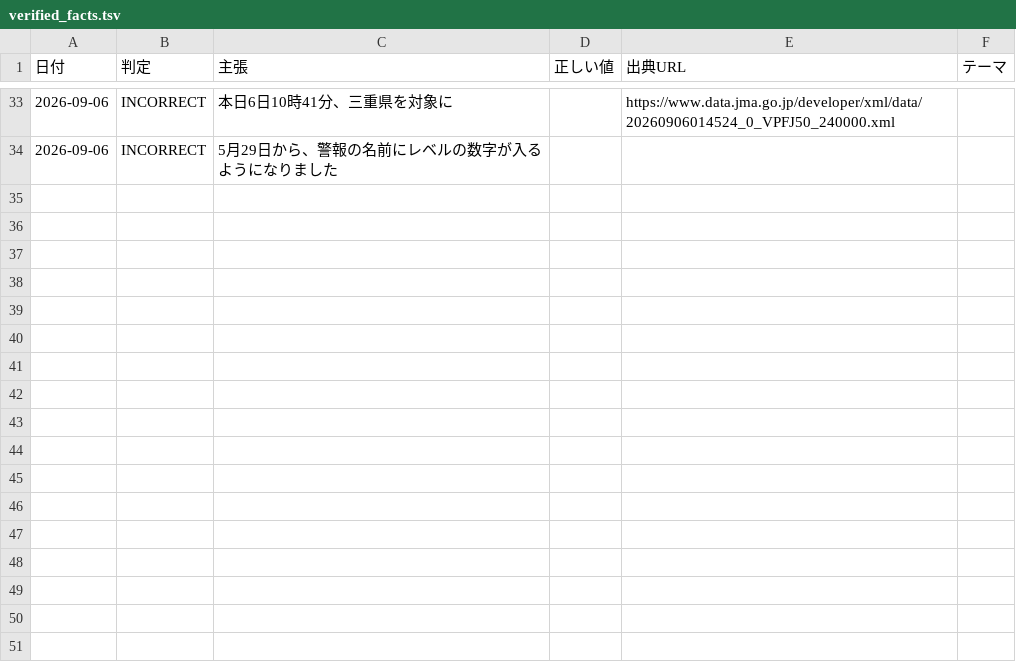
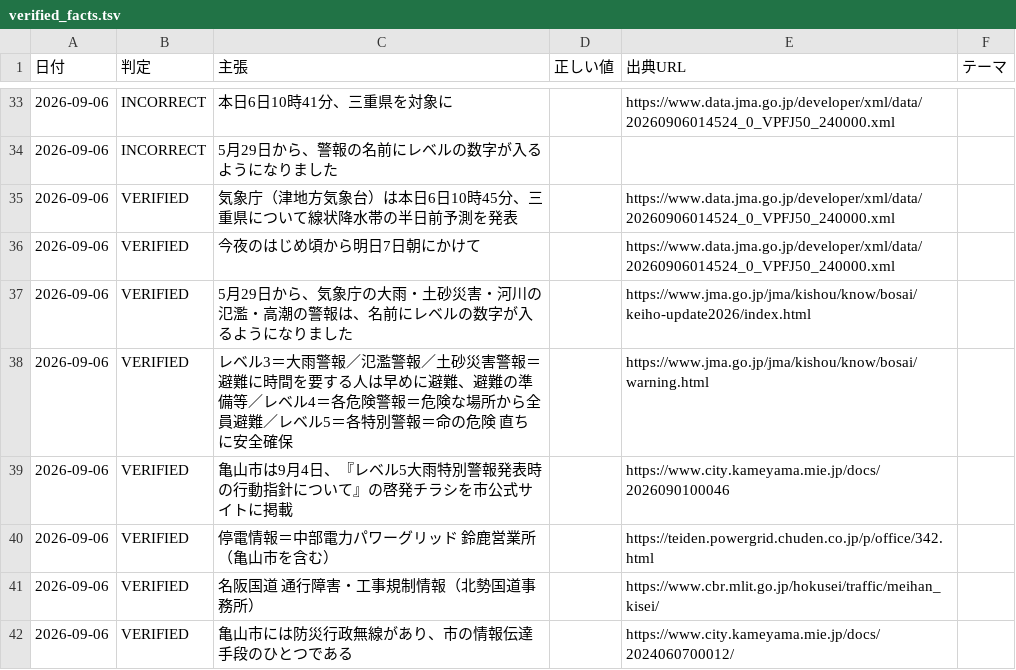
Before and after one commit to thiguchi125-debug/claude-config, a TSV file: backup/agents/knowledge/fact_ledger/verified_facts.tsv, drawn as a sheet; only a part is shown, gaps mark what is left out; the diff names each change by its address in the sheet, - before the commit and + after, or states it on an @@ line.

```diff
--- a/backup/agents/knowledge/fact_ledger/verified_facts.tsv
+++ b/backup/agents/knowledge/fact_ledger/verified_facts.tsv
+row 35: 2026-09-06 | VERIFIED | 気象庁（津地方気象台）は本日6日10時45分、三重県について線状降水帯の半日前予測を発表 |  | https://www.data.jma.go.jp/developer/xml/data/20260906014524_0_VPFJ50_240000.xml
+row 36: 2026-09-06 | VERIFIED | 今夜のはじめ頃から明日7日朝にかけて |  | https://www.data.jma.go.jp/developer/xml/data/20260906014524_0_VPFJ50_240000.xml
+row 37: 2026-09-06 | VERIFIED | 5月29日から、気象庁の大雨・土砂災害・河川の氾濫・高潮の警報は、名前にレベルの数字が入るようになりました |  | https://www.jma.go.jp/jma/kishou/know/bosai/keiho-update2026/index.html
+row 38: 2026-09-06 | VERIFIED | レベル3＝大雨警報／氾濫警報／土砂災害警報＝避難に時間を要する人は早めに避難、避難の準備等／レベル4＝各危険警報＝危険な場所から全員避難／レベル5＝各特別警報＝命の危険 直ちに安全確保 |  | https://www.jma.go.jp/jma/kishou/know/bosai/warning.html
+row 39: 2026-09-06 | VERIFIED | 亀山市は9月4日、『レベル5大雨特別警報発表時の行動指針について』の啓発チラシを市公式サイトに掲載 |  | https://www.city.kameyama.mie.jp/docs/2026090100046
+row 40: 2026-09-06 | VERIFIED | 停電情報＝中部電力パワーグリッド 鈴鹿営業所（亀山市を含む） |  | https://teiden.powergrid.chuden.co.jp/p/office/342.html
+row 41: 2026-09-06 | VERIFIED | 名阪国道 通行障害・工事規制情報（北勢国道事務所） |  | https://www.cbr.mlit.go.jp/hokusei/traffic/meihan_kisei/
+row 42: 2026-09-06 | VERIFIED | 亀山市には防災行政無線があり、市の情報伝達手段のひとつである |  | https://www.city.kameyama.mie.jp/docs/2024060700012/
```
Also changed, not shown: 5 other files.
